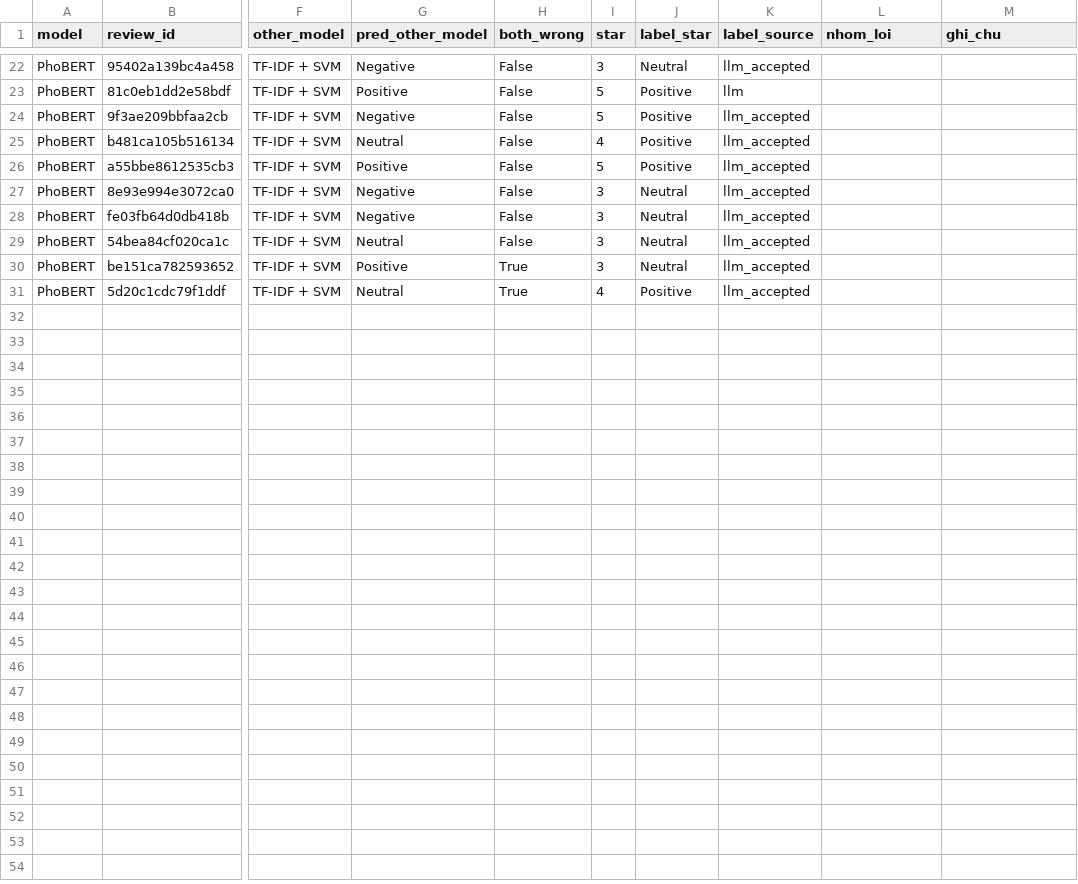
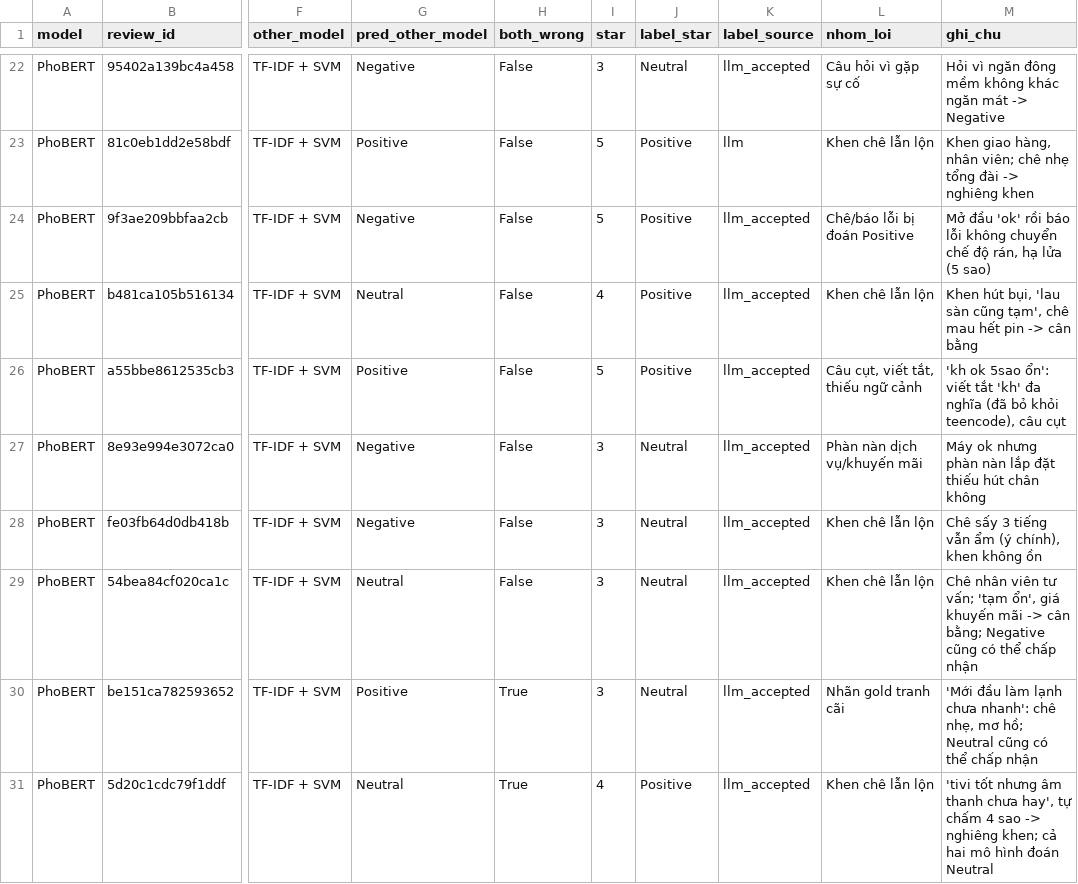
Before and after one commit to sannguyen125/sentiment-classification, a CSV file: results/errors.csv, drawn as a sheet; only a part is shown, gaps mark what is left out; the diff covers the shown part only; the diff names each change by its address in the sheet, - before the commit and + after, or states it on an @@ line.

```diff
--- a/results/errors.csv
+++ b/results/errors.csv
-L22 (nhom_loi): (empty)
+L22 (nhom_loi): Câu hỏi vì gặp sự cố
-M22 (ghi_chu): (empty)
+M22 (ghi_chu): Hỏi vì ngăn đông mềm không khác ngăn mát -> Negative
-L23 (nhom_loi): (empty)
+L23 (nhom_loi): Khen chê lẫn lộn
-M23 (ghi_chu): (empty)
+M23 (ghi_chu): Khen giao hàng, nhân viên; chê nhẹ tổng đài -> nghiêng khen
-L24 (nhom_loi): (empty)
+L24 (nhom_loi): Chê/báo lỗi bị đoán Positive
-M24 (ghi_chu): (empty)
+M24 (ghi_chu): Mở đầu 'ok' rồi báo lỗi không chuyển chế độ rán, hạ lửa (5 sao)
-L25 (nhom_loi): (empty)
+L25 (nhom_loi): Khen chê lẫn lộn
-M25 (ghi_chu): (empty)
+M25 (ghi_chu): Khen hút bụi, 'lau sàn cũng tạm', chê mau hết pin -> cân bằng
-L26 (nhom_loi): (empty)
+L26 (nhom_loi): Câu cụt, viết tắt, thiếu ngữ cảnh
-M26 (ghi_chu): (empty)
+M26 (ghi_chu): 'kh ok 5sao ổn': viết tắt 'kh' đa nghĩa (đã bỏ khỏi teencode), câu cụt
-L27 (nhom_loi): (empty)
+L27 (nhom_loi): Phàn nàn dịch vụ/khuyến mãi
-M27 (ghi_chu): (empty)
+M27 (ghi_chu): Máy ok nhưng phàn nàn lắp đặt thiếu hút chân không
-L28:L29 (nhom_loi): (empty)
+L28:L29 (nhom_loi): Khen chê lẫn lộn
-M28 (ghi_chu): (empty)
+M28 (ghi_chu): Chê sấy 3 tiếng vẫn ẩm (ý chính), khen không ồn
-M29 (ghi_chu): (empty)
+M29 (ghi_chu): Chê nhân viên tư vấn; 'tạm ổn', giá khuyến mãi -> cân bằng; Negative cũng có thể chấp nhận
-L30 (nhom_loi): (empty)
+L30 (nhom_loi): Nhãn gold tranh cãi
-M30 (ghi_chu): (empty)
+M30 (ghi_chu): 'Mới đầu làm lạnh chưa nhanh': chê nhẹ, mơ hồ; Neutral cũng có thể chấp nhận
-L31 (nhom_loi): (empty)
+L31 (nhom_loi): Khen chê lẫn lộn
-M31 (ghi_chu): (empty)
+M31 (ghi_chu): 'tivi tốt nhưng âm thanh chưa hay', tự chấm 4 sao -> nghiêng khen; cả hai mô hình đoán Neutral
```
Also changed, not shown: 40 edited cells elsewhere in this file, 5 other files.
